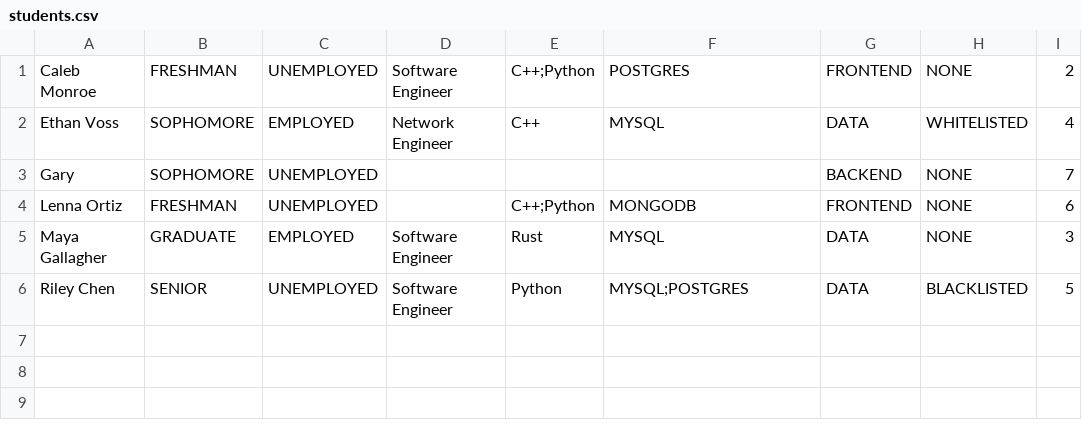
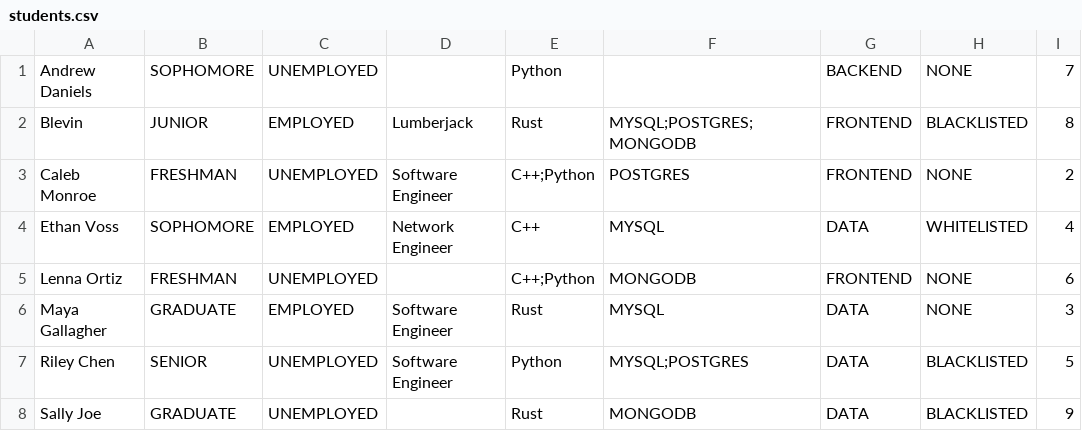
Before and after one commit to venajeremy/StudentSphere, a CSV file: src/main/resources/userdata/students.csv, drawn as a sheet; removed rows and columns are numbered as before the commit, all else as after; the diff names each change by its address in the sheet, - before the commit and + after, or states it on an @@ line.

Commit message:
Seperate student form

```diff
--- a/src/main/resources/userdata/students.csv
+++ b/src/main/resources/userdata/students.csv
+row 1: Andrew Daniels | SOPHOMORE | UNEMPLOYED |  | Python |  | BACKEND | NONE | 7
+row 2: Blevin | JUNIOR | EMPLOYED | Lumberjack | Rust | MYSQL;POSTGRES;MONGODB | FRONTEND | BLACKLISTED | 8
-row 3: Gary | SOPHOMORE | UNEMPLOYED |  |  |  | BACKEND | NONE | 7
+row 8: Sally Joe | GRADUATE | UNEMPLOYED |  | Rust | MONGODB | DATA | BLACKLISTED | 9
```
Also changed, not shown: src/main/resources/userdata/comments.csv, 3 other files.
